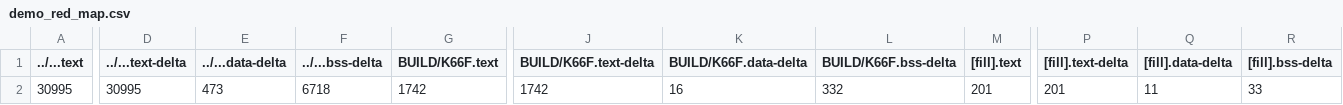
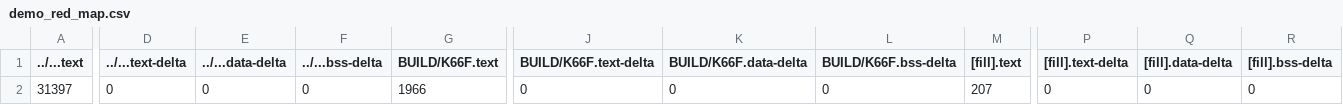
Before and after one commit to sung0000/mbed09, a CSV file: demo_red/BUILD/K66F/GCC_ARM/demo_red_map.csv, drawn as a sheet; only a part is shown, gaps mark what is left out; the diff covers the shown part only; the diff names each change by its address in the sheet, - before the commit and + after, or states it on an @@ line.

```diff
--- a/demo_red/BUILD/K66F/GCC_ARM/demo_red_map.csv
+++ b/demo_red/BUILD/K66F/GCC_ARM/demo_red_map.csv
-A2 (../...text): 30995
+A2 (../...text): 31397
-D2 (../...text-delta): 30995
+D2 (../...text-delta): 0
-E2 (../...data-delta): 473
+E2 (../...data-delta): 0
-F2 (../...bss-delta): 6718
+F2 (../...bss-delta): 0
-G2 (BUILD/K66F.text): 1742
+G2 (BUILD/K66F.text): 1966
-J2 (BUILD/K66F.text-delta): 1742
+J2 (BUILD/K66F.text-delta): 0
-K2 (BUILD/K66F.data-delta): 16
+K2 (BUILD/K66F.data-delta): 0
-L2 (BUILD/K66F.bss-delta): 332
+L2 (BUILD/K66F.bss-delta): 0
-M2 ([fill].text): 201
+M2 ([fill].text): 207
-P2 ([fill].text-delta): 201
+P2 ([fill].text-delta): 0
-Q2 ([fill].data-delta): 11
+Q2 ([fill].data-delta): 0
-R2 ([fill].bss-delta): 33
+R2 ([fill].bss-delta): 0
```
Also changed, not shown: 9 edited cells elsewhere in this file, 15 other files.
